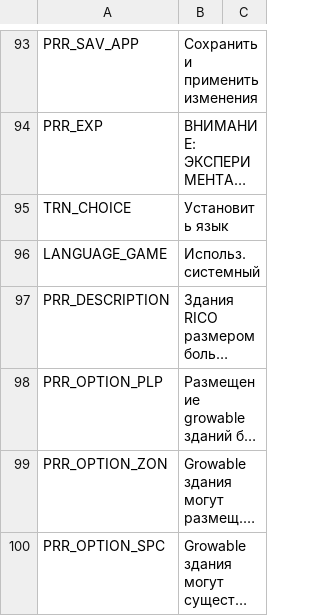
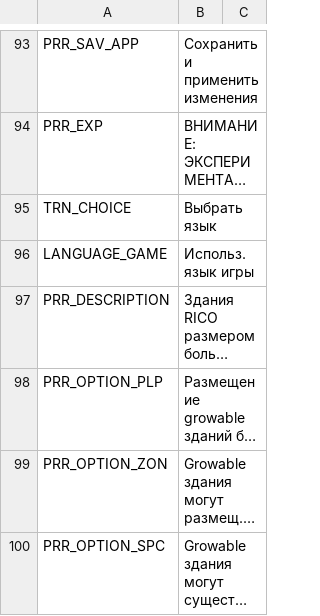
Before and after one commit to algernon-A/Ploppable-RICO-Revisited, a CSV file: PloppableRCI/Translations/ru-RU.csv, drawn as a sheet; only a part is shown, gaps mark what is left out; long unchanged cells end in …; the diff names each change by its address in the sheet, - before the commit and + after, or states it on an @@ line.

Commit message:
Update translations.

```diff
--- a/PloppableRCI/Translations/ru-RU.csv
+++ b/PloppableRCI/Translations/ru-RU.csv
-B95: Установить язык
+B95: Выбрать язык
-B96: Использ. системный
+B96: Использ. язык игры
```
